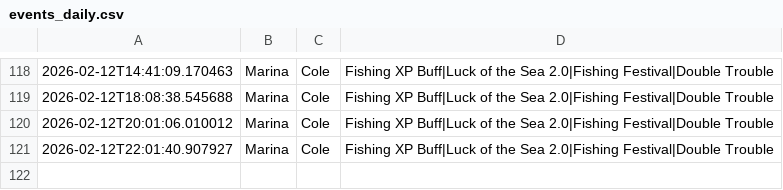
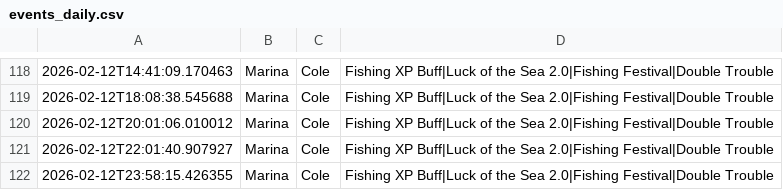
Before and after one commit to nicohauk217-ui/St-ndlich-kopie, a CSV file: data/events_daily.csv, drawn as a sheet; only a part is shown, gaps mark what is left out.

```diff
--- a/data/events_daily.csv
+++ b/data/events_daily.csv
@@ -121 +121,2 @@
 2026-02-12T22:01:40.907927,Marina,Cole,Fishing XP Buff|Luck of the Sea 2.0|Fishing Festival|Double Trouble,
+2026-02-12T23:58:15.426355,Marina,Cole,Fishing XP Buff|Luck of the Sea 2.0|Fishing Festival|Double Trouble,
```
Also changed, not shown: 1 other file.
